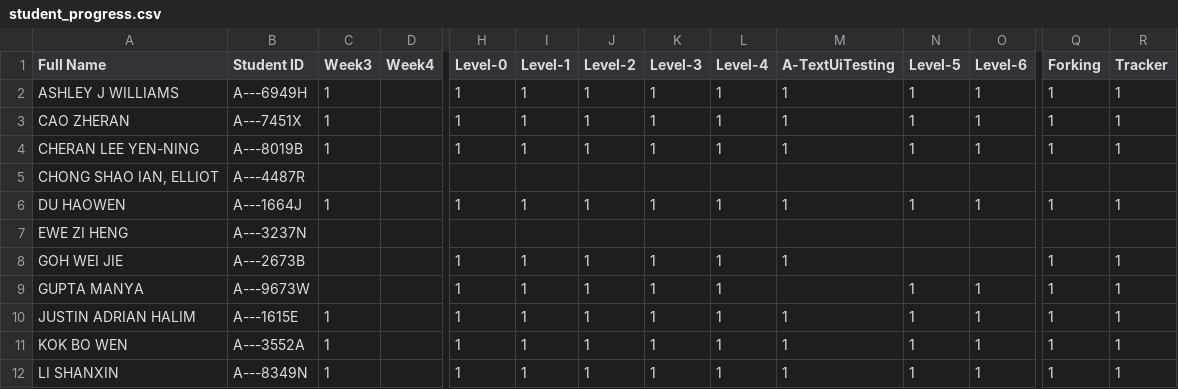
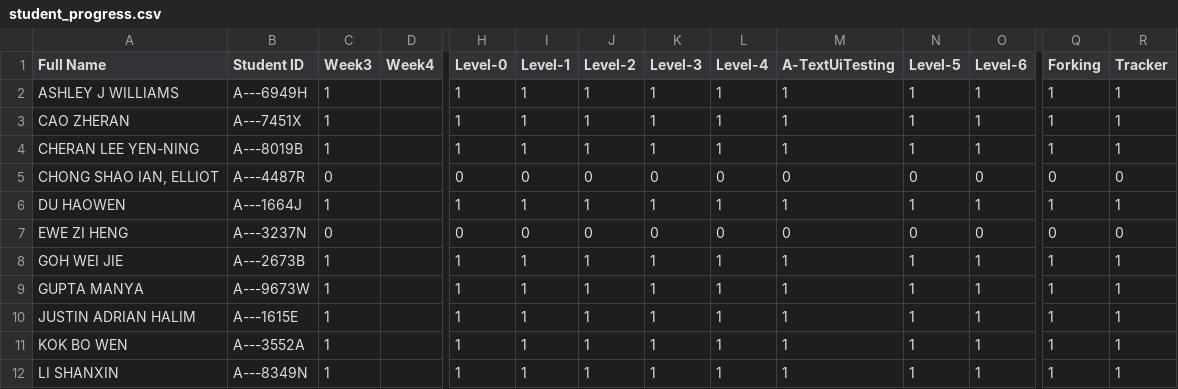
Before and after one commit to Pranavan135/ip-progress-dashboard, a CSV file: data/student_progress.csv, drawn as a sheet; only a part is shown, gaps mark what is left out; the diff covers the shown part only; the diff names each change by its address in the sheet, - before the commit and + after, or states it on an @@ line.

Commit message:
Update student file

```diff
--- a/data/student_progress.csv
+++ b/data/student_progress.csv
-C5 (Week3): (empty)
+C5 (Week3): 0
-H5 (Level-0): (empty)
+H5 (Level-0): 0
-I5 (Level-1): (empty)
+I5 (Level-1): 0
-J5 (Level-2): (empty)
+J5 (Level-2): 0
-K5 (Level-3): (empty)
+K5 (Level-3): 0
-L5 (Level-4): (empty)
+L5 (Level-4): 0
-M5 (A-TextUiTesting): (empty)
+M5 (A-TextUiTesting): 0
-N5 (Level-5): (empty)
+N5 (Level-5): 0
-O5 (Level-6): (empty)
+O5 (Level-6): 0
-Q5 (Forking): (empty)
+Q5 (Forking): 0
-R5 (Tracker): (empty)
+R5 (Tracker): 0
-C7 (Week3): (empty)
+C7 (Week3): 0
-H7 (Level-0): (empty)
+H7 (Level-0): 0
-I7 (Level-1): (empty)
+I7 (Level-1): 0
-J7 (Level-2): (empty)
+J7 (Level-2): 0
-K7 (Level-3): (empty)
+K7 (Level-3): 0
-L7 (Level-4): (empty)
+L7 (Level-4): 0
-M7 (A-TextUiTesting): (empty)
+M7 (A-TextUiTesting): 0
-N7 (Level-5): (empty)
+N7 (Level-5): 0
-O7 (Level-6): (empty)
+O7 (Level-6): 0
-Q7 (Forking): (empty)
+Q7 (Forking): 0
-R7 (Tracker): (empty)
+R7 (Tracker): 0
-C8:C9 (Week3): (empty)
+C8:C9 (Week3): 1
-N8 (Level-5): (empty)
+N8 (Level-5): 1
-O8 (Level-6): (empty)
+O8 (Level-6): 1
-M9 (A-TextUiTesting): (empty)
+M9 (A-TextUiTesting): 1
```
Also changed, not shown: 91 edited cells elsewhere in this file.
